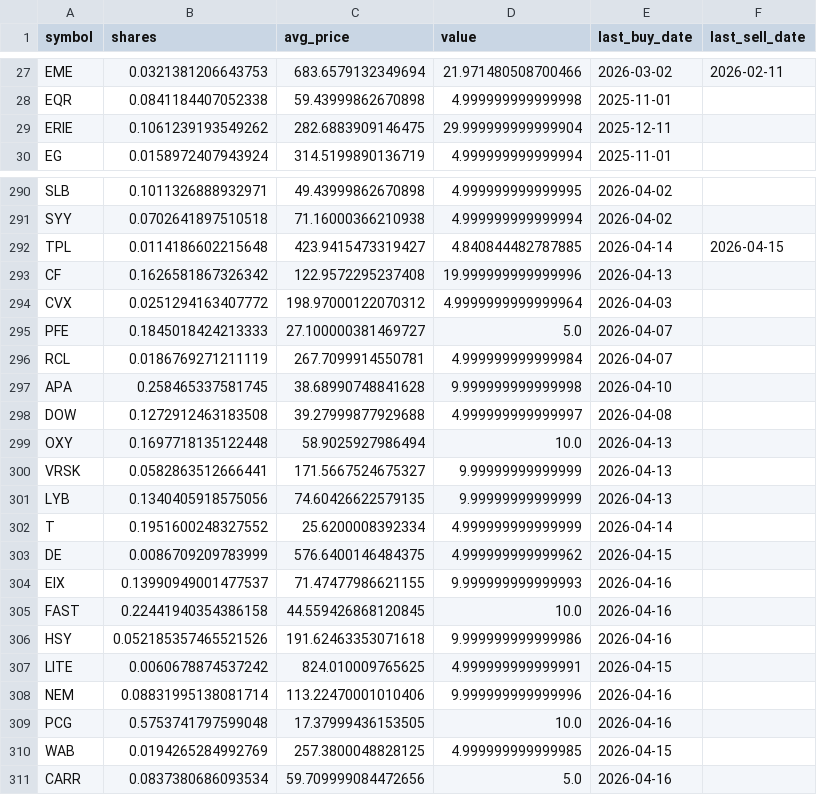
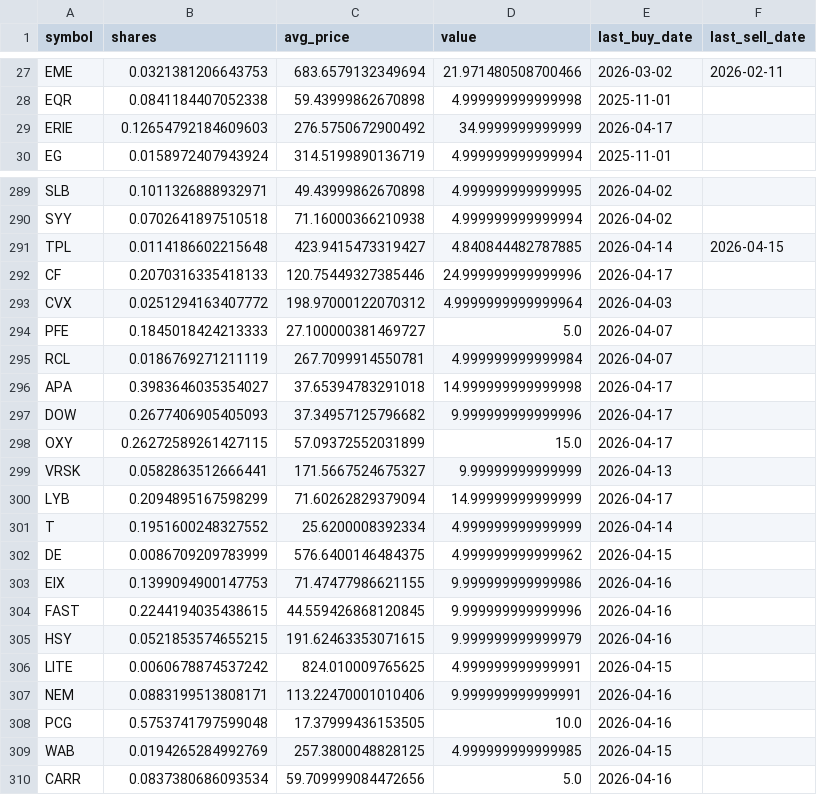
Before and after one commit to TechGroei/Test_Stock_Trading_Strategy, a CSV file: data/portfolio.csv, drawn as a sheet; only a part is shown, gaps mark what is left out; the diff covers the shown part only.

```diff
--- a/data/portfolio.csv
+++ b/data/portfolio.csv
@@ -28,3 +28,3 @@ EME,0.0321381206643753,683.6579132349694,21.971480508700466,2026-03-02,2026-02-1
 EQR,0.0841184407052338,59.43999862670898,4.999999999999998,2025-11-01,
-ERIE,0.1061239193549262,282.6883909146475,29.999999999999904,2025-12-11,
+ERIE,0.12654792184609603,276.5750672900492,34.9999999999999,2026-04-17,
 EG,0.0158972407943924,314.5199890136719,4.999999999999994,2025-11-01,
@@ -292,3 +291,3 @@ SYY,0.0702641897510518,71.16000366210938,4.999999999999994,2026-04-02,
 TPL,0.0114186602215648,423.9415473319427,4.840844482787885,2026-04-14,2026-04-15
-CF,0.1626581867326342,122.9572295237408,19.999999999999996,2026-04-13,
+CF,0.2070316335418133,120.75449327385446,24.999999999999996,2026-04-17,
 CVX,0.0251294163407772,198.97000122070312,4.9999999999999964,2026-04-03,
@@ -296,14 +295,14 @@ PFE,0.1845018424213333,27.100000381469727,5.0,2026-04-07,
 RCL,0.0186769271211119,267.7099914550781,4.999999999999984,2026-04-07,
-APA,0.258465337581745,38.68990748841628,9.999999999999998,2026-04-10,
-DOW,0.1272912463183508,39.27999877929688,4.999999999999997,2026-04-08,
-OXY,0.1697718135122448,58.9025927986494,10.0,2026-04-13,
+APA,0.3983646035354027,37.65394783291018,14.999999999999998,2026-04-17,
+DOW,0.2677406905405093,37.34957125796682,9.999999999999996,2026-04-17,
+OXY,0.26272589261427115,57.09372552031899,15.0,2026-04-17,
 VRSK,0.0582863512666441,171.5667524675327,9.99999999999999,2026-04-13,
-LYB,0.1340405918575056,74.60426622579135,9.99999999999999,2026-04-13,
+LYB,0.2094895167598299,71.60262829379094,14.99999999999999,2026-04-17,
 T,0.1951600248327552,25.6200008392334,4.999999999999999,2026-04-14,
 DE,0.0086709209783999,576.6400146484375,4.999999999999962,2026-04-15,
-EIX,0.13990949001477537,71.47477986621155,9.999999999999993,2026-04-16,
-FAST,0.22441940354386158,44.559426868120845,10.0,2026-04-16,
-HSY,0.052185357465521526,191.62463353071618,9.999999999999986,2026-04-16,
+EIX,0.1399094900147753,71.47477986621155,9.999999999999986,2026-04-16,
+FAST,0.2244194035438615,44.559426868120845,9.999999999999996,2026-04-16,
+HSY,0.0521853574655215,191.62463353071615,9.999999999999979,2026-04-16,
 LITE,0.0060678874537242,824.010009765625,4.999999999999991,2026-04-15,
-NEM,0.08831995138081714,113.22470001010406,9.999999999999996,2026-04-16,
+NEM,0.0883199513808171,113.22470001010406,9.999999999999991,2026-04-16,
 PCG,0.5753741797599048,17.37999436153505,10.0,2026-04-16,
```
Also changed, not shown: 3 added rows, 1 removed row and 68 edited cells elsewhere in this file, data/trades_history.csv, 1 other file.
